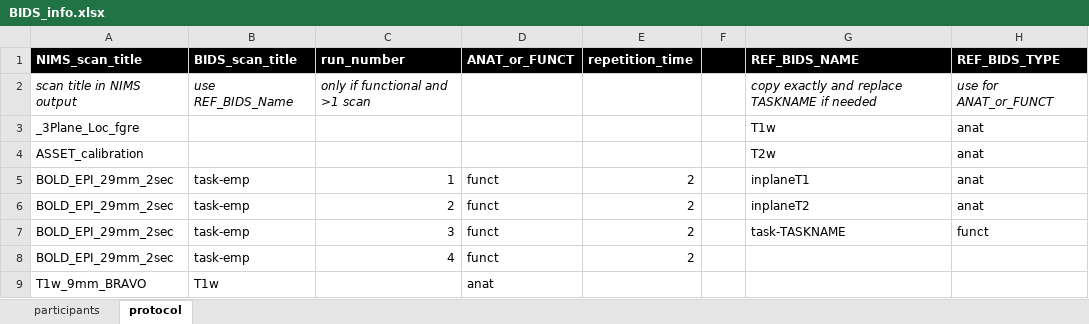
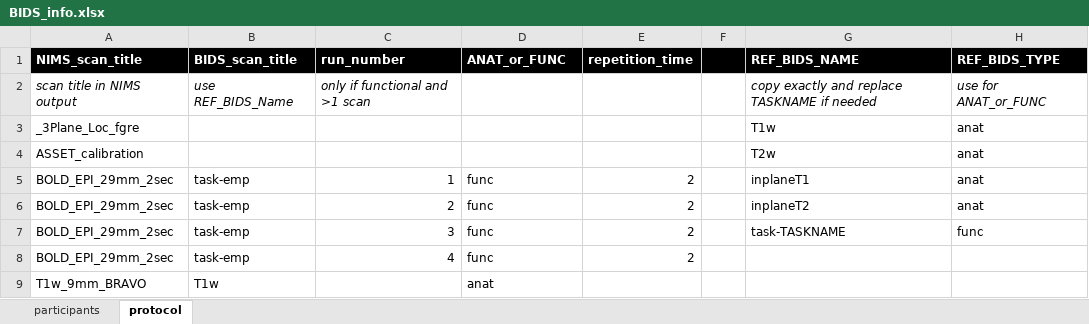
Before and after one commit to sadevp/NIMS_to_BIDS, an Excel workbook: BIDS_info.xlsx, sheet protocol, drawn as a sheet; values as stored, in another font and other column widths than the file's, no borders; the diff names each change by its address in the sheet, - before the commit and + after, or states it on an @@ line.

Commit message:
fixed FUNCT -> FUNC

```diff
--- a/BIDS_info.xlsx (sheet protocol)
+++ b/BIDS_info.xlsx (sheet protocol)
-D1: ANAT_or_FUNCT
+D1: ANAT_or_FUNC
-H2 (REF_BIDS_TYPE): use for ANAT_or_FUNCT
+H2 (REF_BIDS_TYPE): use for ANAT_or_FUNC
-D5:D8 (ANAT_or_FUNC): funct
+D5:D8 (ANAT_or_FUNC): func
-H7 (REF_BIDS_TYPE): funct
+H7 (REF_BIDS_TYPE): func
```
Also changed, not shown: 1 other file.
